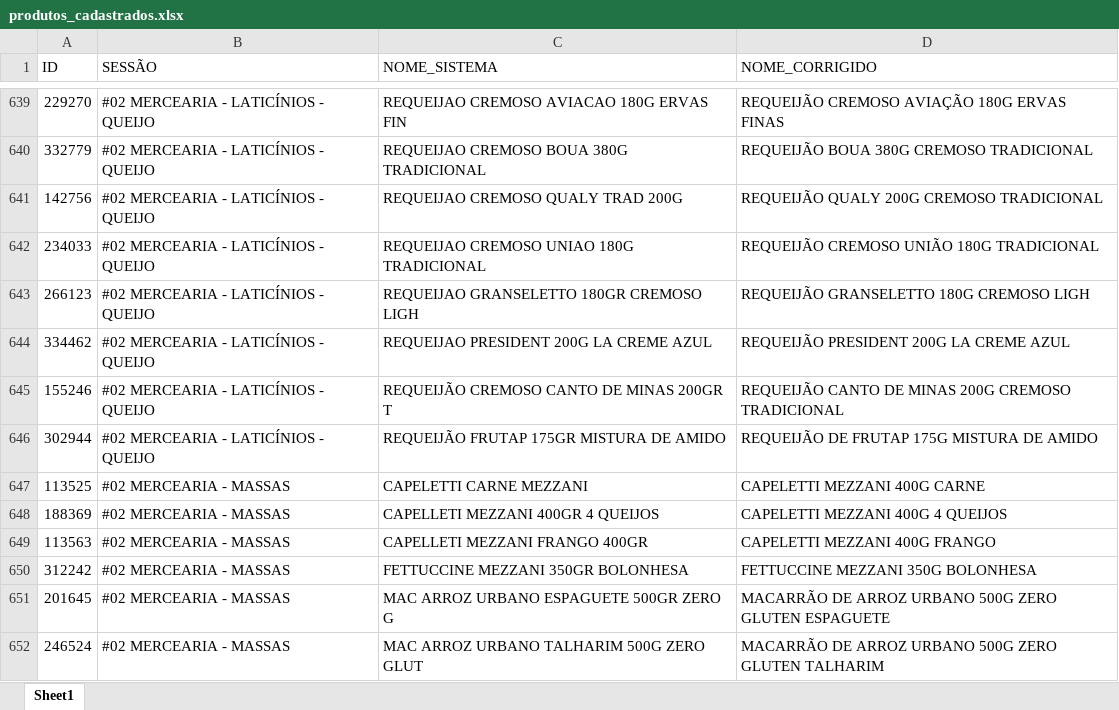
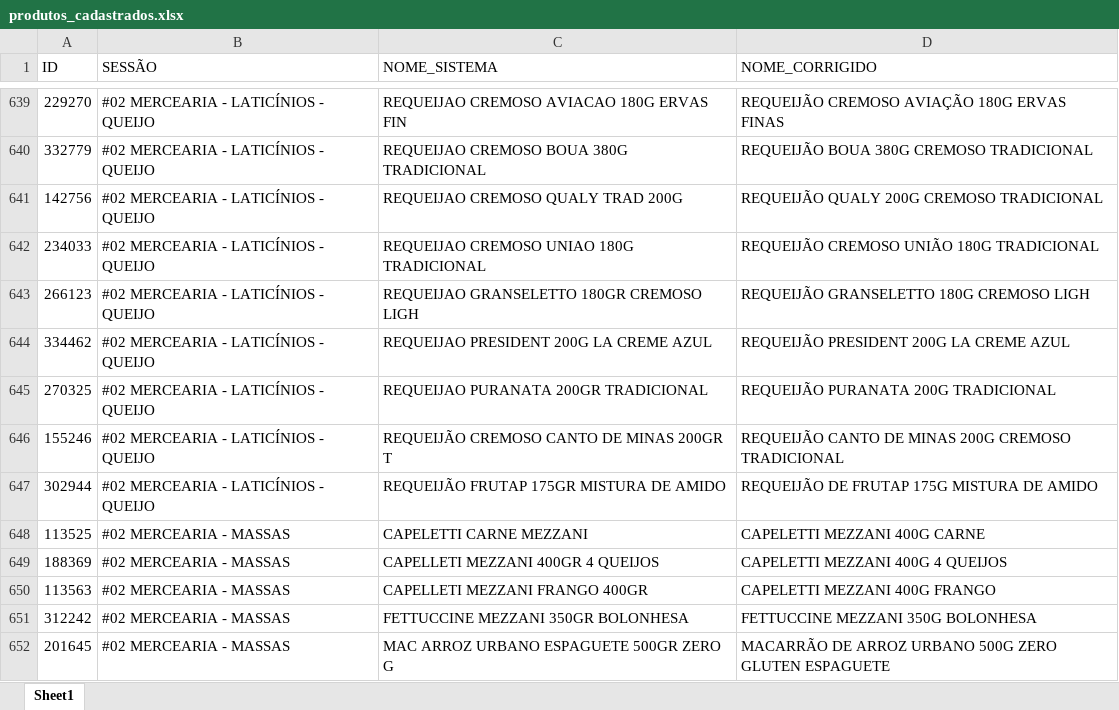
Before and after one commit to geisson/automacao_giro_ofertas, an Excel workbook: produtos_cadastrados.xlsx, sheet Sheet1, drawn as a sheet; only a part is shown, gaps mark what is left out; the shorter side is filled out with more unchanged rows; values as stored, in another font and other column widths than the file's, no cell formats; the diff names each change by its address in the sheet, - before the commit and + after, or states it on an @@ line.

```diff
--- a/produtos_cadastrados.xlsx (sheet Sheet1)
+++ b/produtos_cadastrados.xlsx (sheet Sheet1)
+row 645: 270325 | #02 MERCEARIA - LATICÍNIOS - QUEIJO | REQUEIJAO PURANATA 200GR TRADICIONAL | REQUEIJÃO PURANATA 200G TRADICIONAL
```
Also changed, not shown: cell formats, 17 other files.
